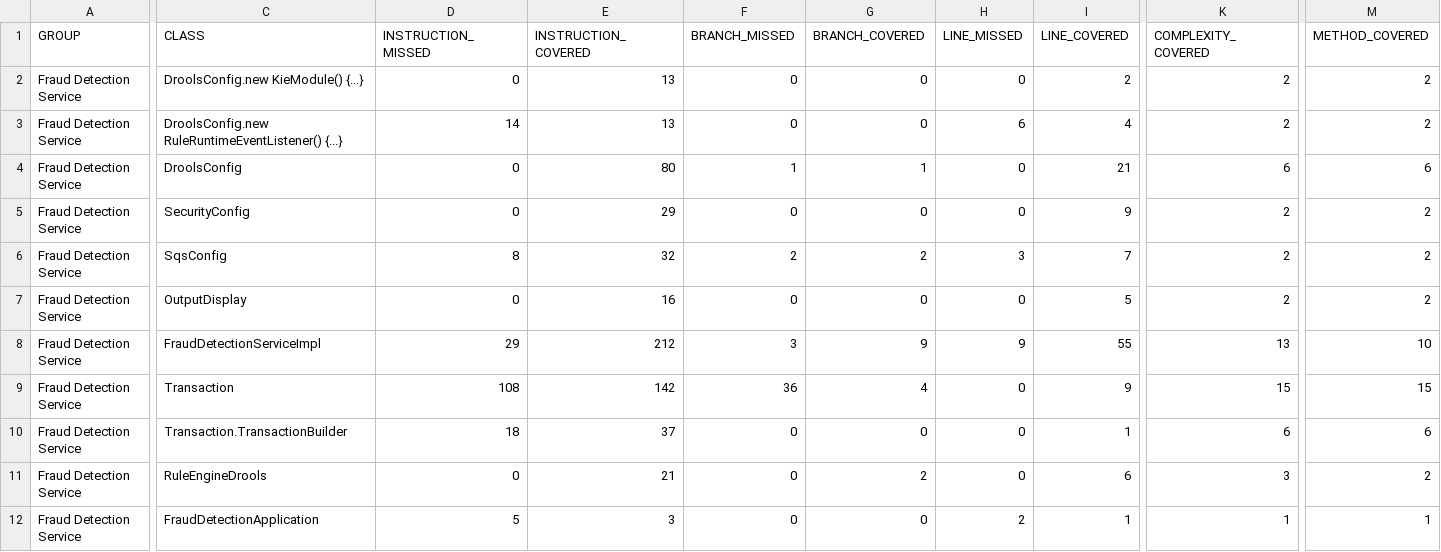
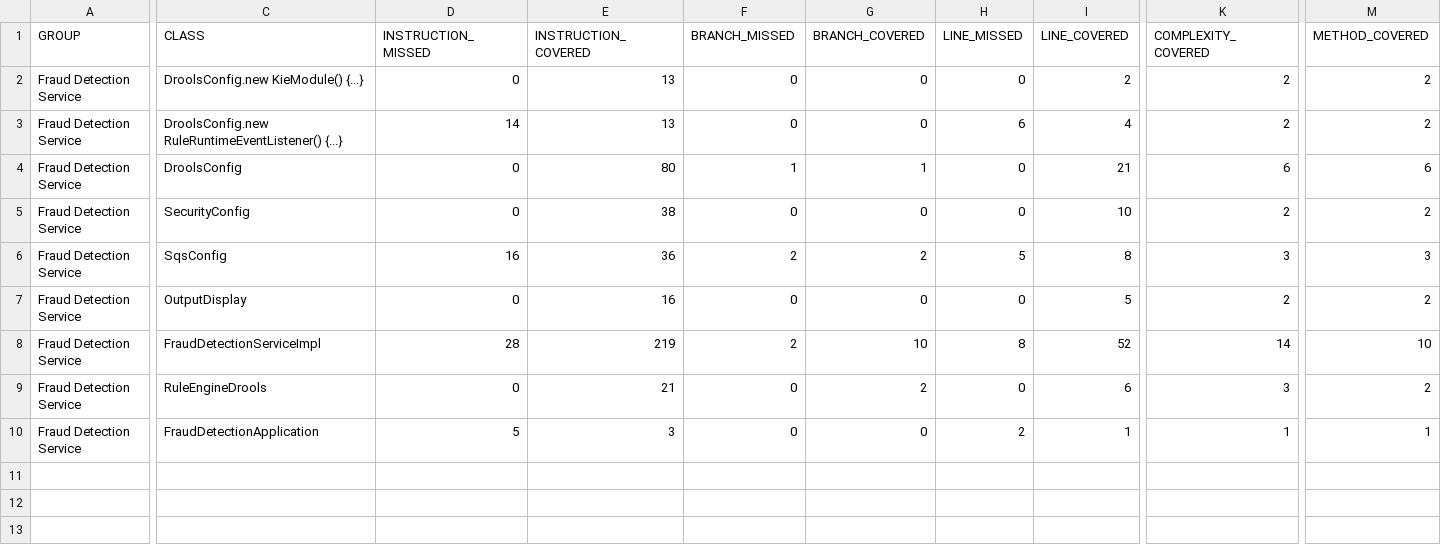
Before and after one commit to linjiarong/FraudDetect, a CSV file: test-report/jacoco/jacoco.csv, drawn as a sheet; only a part is shown, gaps mark what is left out; rows hold the shown columns only; the diff covers the shown part only; the diff names each change by its address in the sheet, - before the commit and + after, or states it on an @@ line.

Commit message:
Update the Service

```diff
--- a/test-report/jacoco/jacoco.csv
+++ b/test-report/jacoco/jacoco.csv
-E5 (INSTRUCTION_COVERED): 29
+E5 (INSTRUCTION_COVERED): 38
-I5 (LINE_COVERED): 9
+I5 (LINE_COVERED): 10
-D6 (INSTRUCTION_MISSED): 8
+D6 (INSTRUCTION_MISSED): 16
-E6 (INSTRUCTION_COVERED): 32
+E6 (INSTRUCTION_COVERED): 36
-H6 (LINE_MISSED): 3
+H6 (LINE_MISSED): 5
-I6 (LINE_COVERED): 7
+I6 (LINE_COVERED): 8
-K6 (COMPLEXITY_COVERED): 2
+K6 (COMPLEXITY_COVERED): 3
-M6 (METHOD_COVERED): 2
+M6 (METHOD_COVERED): 3
-D8 (INSTRUCTION_MISSED): 29
+D8 (INSTRUCTION_MISSED): 28
-E8 (INSTRUCTION_COVERED): 212
+E8 (INSTRUCTION_COVERED): 219
-F8 (BRANCH_MISSED): 3
+F8 (BRANCH_MISSED): 2
-G8 (BRANCH_COVERED): 9
+G8 (BRANCH_COVERED): 10
-H8 (LINE_MISSED): 9
+H8 (LINE_MISSED): 8
-I8 (LINE_COVERED): 55
+I8 (LINE_COVERED): 52
-K8 (COMPLEXITY_COVERED): 13
+K8 (COMPLEXITY_COVERED): 14
-row 9: Fraud Detection Service | Transaction | 108 | 142 | 36 | 4 | 0 | 9 | 15 | 15
-row 10: Fraud Detection Service | Transaction.TransactionBuilder | 18 | 37 | 0 | 0 | 0 | 1 | 6 | 6
```
Also changed, not shown: 1 edited cell elsewhere in this file, 18 other files.
